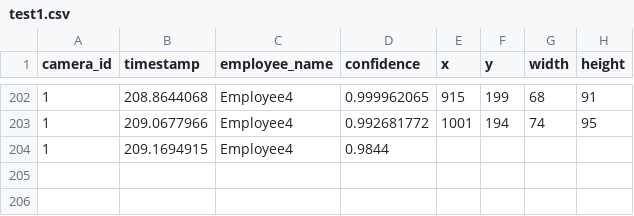
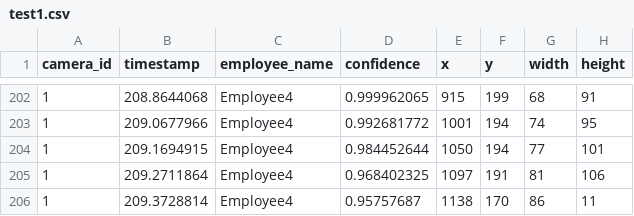
Before and after one commit to DataDynam/vision-based-attendance-system, a CSV file: Attendance_Logic_Module/test1.csv, drawn as a sheet; only a part is shown, gaps mark what is left out.

Commit message:
version 0.7

```diff
--- a/Attendance_Logic_Module/test1.csv
+++ b/Attendance_Logic_Module/test1.csv
@@ -203,2 +203,4 @@ camera_id,timestamp,employee_name,confidence,x,y,width,height
 1,209.0677966,Employee4,0.992681772,1001,194,74,95
-1,209.1694915,Employee4,0.9844
+1,209.1694915,Employee4,0.984452644,1050,194,77,101
+1,209.2711864,Employee4,0.968402325,1097,191,81,106
+1,209.3728814,Employee4,0.95757687,1138,170,86,11
```
